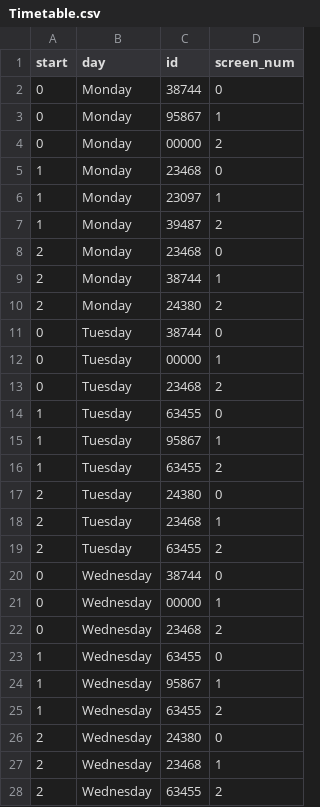
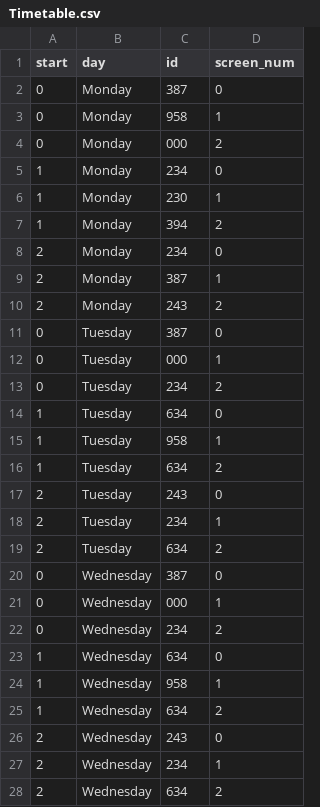
Before and after one commit to ecp110/SOFT2412_Assignment2, a CSV file: app/src/main/java/movie/Databases/Locations/Bondi/Timetable.csv, drawn as a sheet; only a part is shown; the diff covers the shown part only.

Commit message:
finished filter function, implemented it in customer and guest sections in Engine.java

```diff
--- a/app/src/main/java/movie/Databases/Locations/Bondi/Timetable.csv
+++ b/app/src/main/java/movie/Databases/Locations/Bondi/Timetable.csv
@@ -1,28 +1,28 @@
 start,day,id,screen_num
-0,Monday,38744,0
-0,Monday,95867,1
-0,Monday,00000,2
-1,Monday,23468,0
-1,Monday,23097,1
-1,Monday,39487,2
-2,Monday,23468,0
-2,Monday,38744,1
-2,Monday,24380,2
-0,Tuesday,38744,0
-0,Tuesday,00000,1
-0,Tuesday,23468,2
-1,Tuesday,63455,0
-1,Tuesday,95867,1
-1,Tuesday,63455,2
-2,Tuesday,24380,0
-2,Tuesday,23468,1
-2,Tuesday,63455,2
-0,Wednesday,38744,0
-0,Wednesday,00000,1
-0,Wednesday,23468,2
-1,Wednesday,63455,0
-1,Wednesday,95867,1
-1,Wednesday,63455,2
-2,Wednesday,24380,0
-2,Wednesday,23468,1
-2,Wednesday,63455,2
+0,Monday,387,0
+0,Monday,958,1
+0,Monday,000,2
+1,Monday,234,0
+1,Monday,230,1
+1,Monday,394,2
+2,Monday,234,0
+2,Monday,387,1
+2,Monday,243,2
+0,Tuesday,387,0
+0,Tuesday,000,1
+0,Tuesday,234,2
+1,Tuesday,634,0
+1,Tuesday,958,1
+1,Tuesday,634,2
+2,Tuesday,243,0
+2,Tuesday,234,1
+2,Tuesday,634,2
+0,Wednesday,387,0
+0,Wednesday,000,1
+0,Wednesday,234,2
+1,Wednesday,634,0
+1,Wednesday,958,1
+1,Wednesday,634,2
+2,Wednesday,243,0
+2,Wednesday,234,1
+2,Wednesday,634,2
```
Also changed, not shown: 36 edited cells elsewhere in this file, 3 other files.
